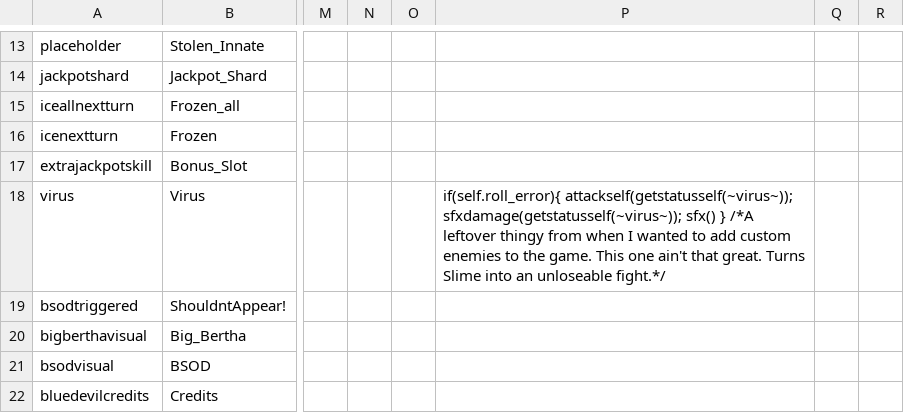
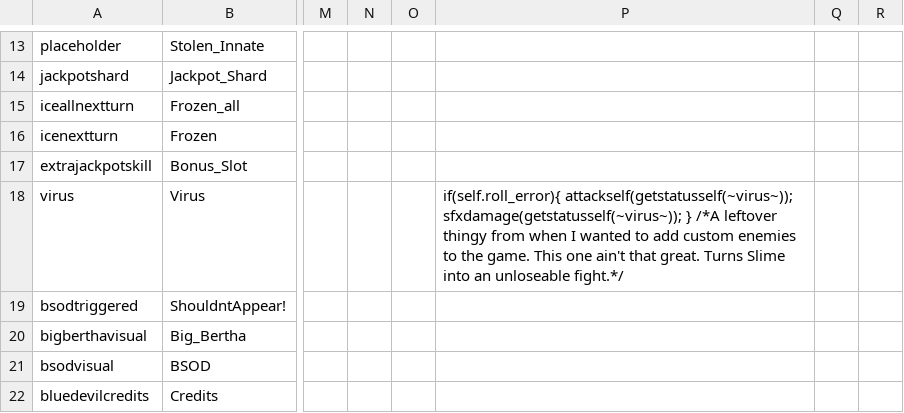
Before and after one commit to Polly224/pollymod, a CSV file: _append/data/text/statuseffects.csv, drawn as a sheet; only a part is shown, gaps mark what is left out; the diff covers the shown part only; the diff names each change by its address in the sheet, - before the commit and + after, or states it on an @@ line.

```diff
--- a/_append/data/text/statuseffects.csv
+++ b/_append/data/text/statuseffects.csv
-P18: …attackself(getstatusself(~virus~)); sfxdamage(getstatusself(~virus~)); sfx() } /*A…
+P18: …attackself(getstatusself(~virus~)); sfxdamage(getstatusself(~virus~)); } /*A…
```
Also changed, not shown: 4 added rows elsewhere in this file, _append/data/text/equipment.csv, _append/data/text/skills.csv, 6 other files.
